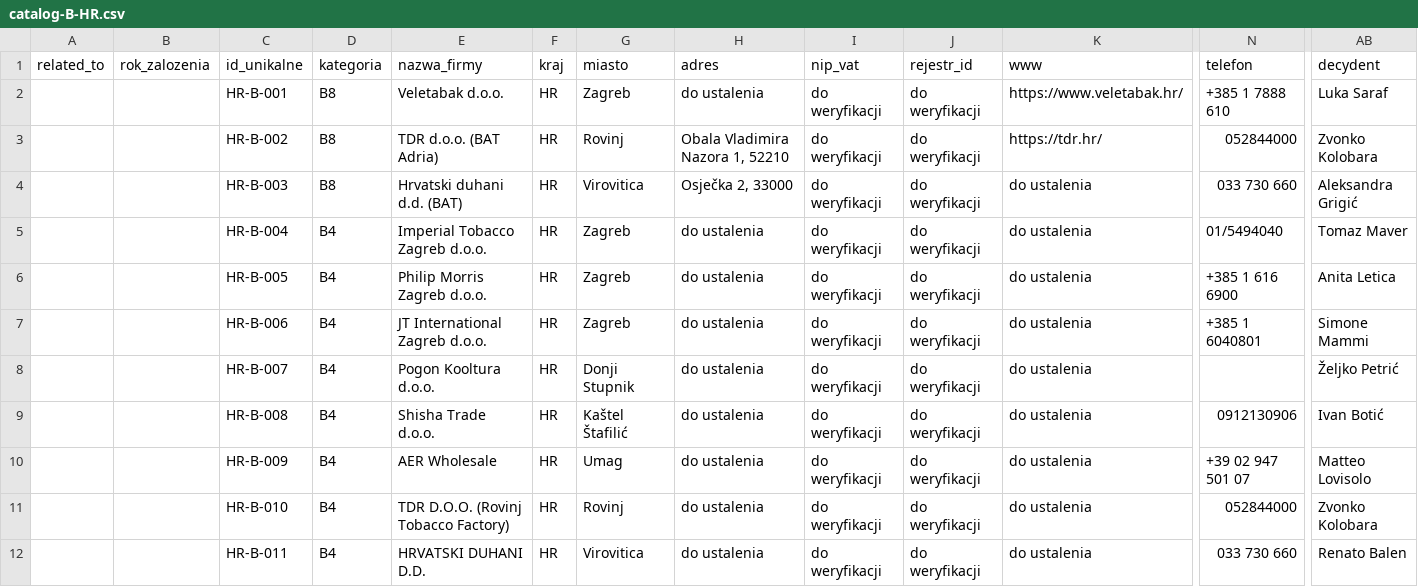
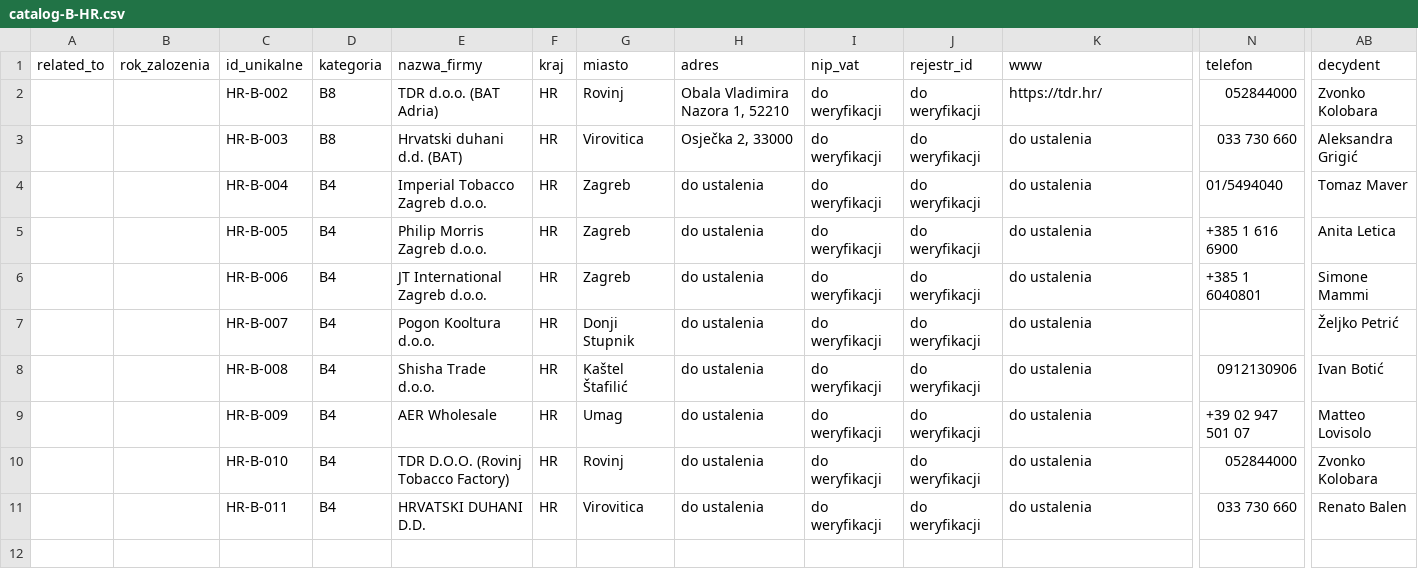
Before and after one commit to ng-net/billszuka, a CSV file: data/Chorwacja/catalog-B-HR.csv, drawn as a sheet; only a part is shown, gaps mark what is left out; rows hold the shown columns only; the diff names each change by its address in the sheet, - before the commit and + after, or states it on an @@ line.

```diff
--- a/data/Chorwacja/catalog-B-HR.csv
+++ b/data/Chorwacja/catalog-B-HR.csv
-row 2:  |  | HR-B-001 | B8 | Veletabak d.o.o. | HR | Zagreb | do ustalenia | do weryfikacji | do weryfikacji | https://www.veletabak.hr/ | +385 1 7888 610 | Luka Saraf
```
Also changed, not shown: data/Francja/catalog-B-FR.csv, data/Polska/catalog-B-PL.csv, 4 other files.
